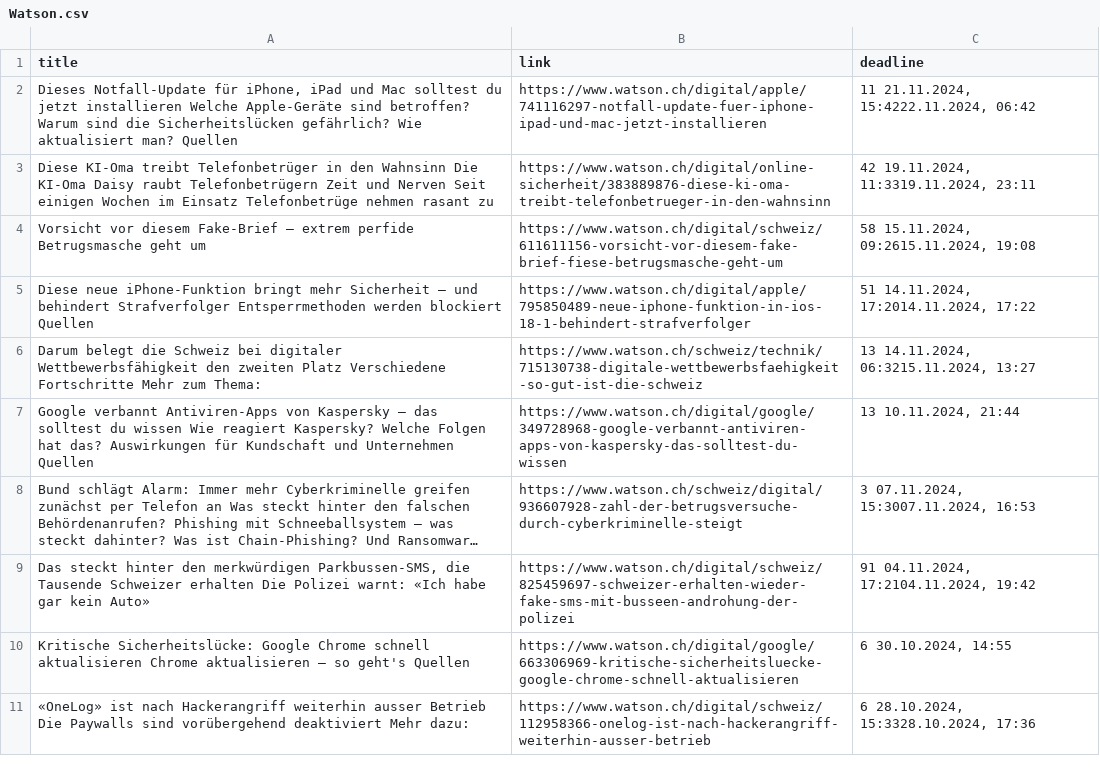
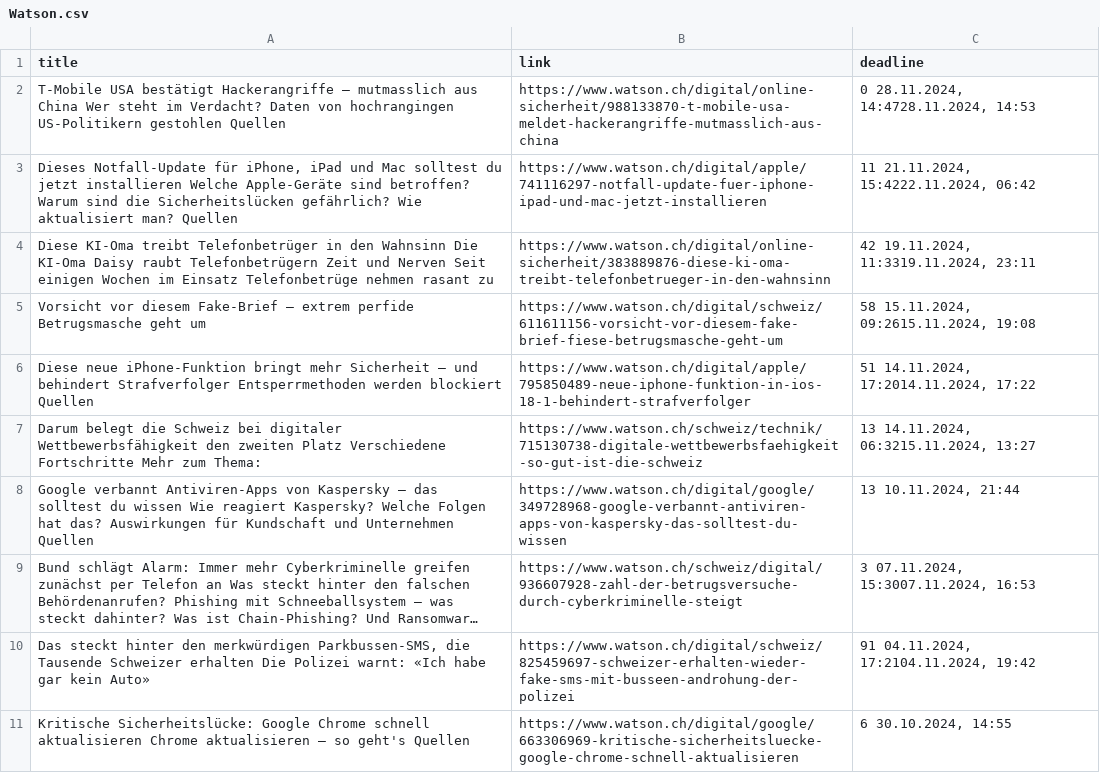
Before and after one commit to TKZ10/GHE_grantparser, a CSV file: results/Watson.csv, drawn as a sheet; long unchanged cells end in …; removed rows and columns are numbered as before the commit, all else as after; the diff names each change by its address in the sheet, - before the commit and + after, or states it on an @@ line.

```diff
--- a/results/Watson.csv
+++ b/results/Watson.csv
+row 2: T-Mobile USA bestätigt Hackerangriffe – mutmasslich aus China Wer steht im Verdacht? Daten von hochrangingen US-Politikern gestohlen Quellen | https://www.watson.ch/digital/online-sicherheit/988133870-t-mobile-usa-meldet-hackerangriffe-mutmasslich-aus-china | 0 28.11.2024, 14:4728.11.2024, 14:53
-row 11: «OneLog» ist nach Hackerangriff weiterhin ausser Betrieb Die Paywalls sind vorübergehend deaktiviert Mehr dazu: | https://www.watson.ch/digital/schweiz/112958366-onelog-ist-nach-hackerangriff-weiterhin-ausser-betrieb | 6 28.10.2024, 15:3328.10.2024, 17:36
```
Also changed, not shown: results/combined_results.csv.
